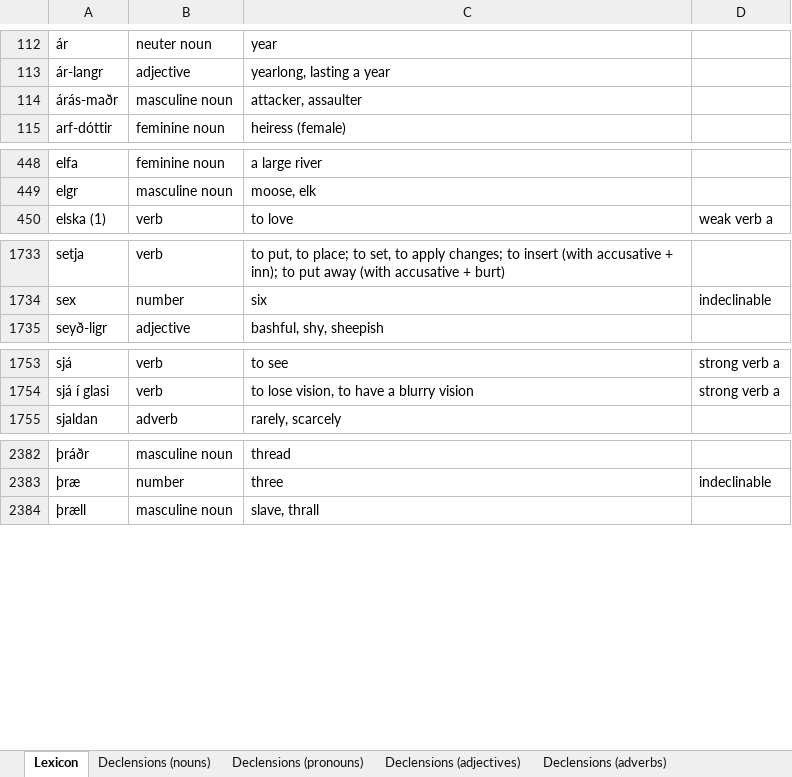
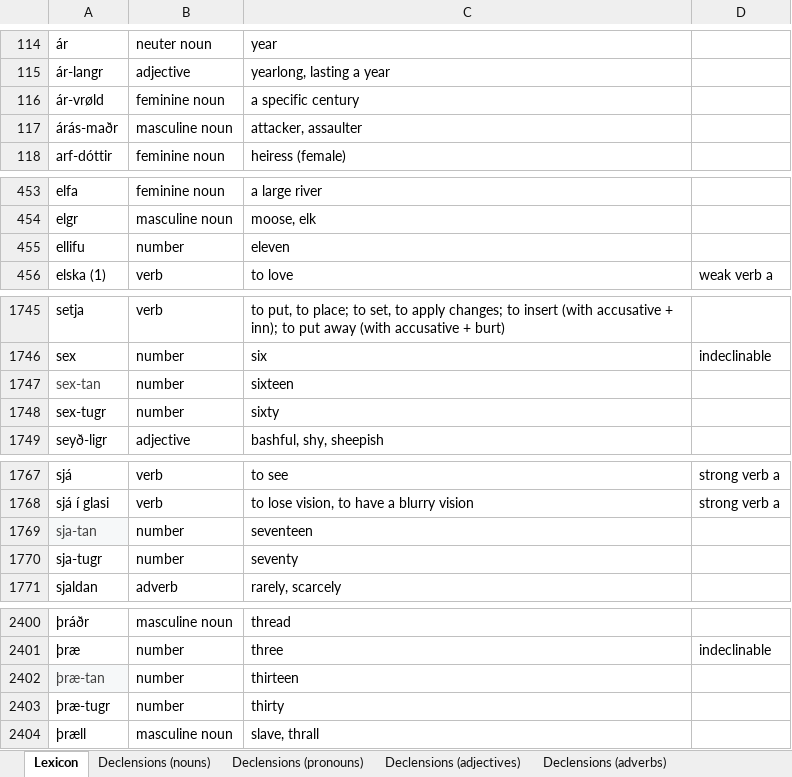
Before and after one commit to Oneo64/Aldraheimr2ndEdition, an Excel workbook: Literature/Languages/Northmannish.xlsx, sheet Lexicon, drawn as a sheet; only a part is shown, gaps mark what is left out; values as stored, in another font and other column widths than the file's, no borders; charts and pictures and table styles not drawn; the diff covers the shown part only; the diff names each change by its address in the sheet, - before the commit and + after, or states it on an @@ line.

```diff
--- a/Literature/Languages/Northmannish.xlsx (sheet Lexicon)
+++ b/Literature/Languages/Northmannish.xlsx (sheet Lexicon)
+row 116: ár-vrøld | feminine noun | a specific century
+row 455: ellifu | number | eleven
+row 1747: sex-tan | number | sixteen
+row 1748: sex-tugr | number | sixty
+row 1769: sja-tan | number | seventeen
+row 1770: sja-tugr | number | seventy
+row 2402: þræ-tan | number | thirteen
+row 2403: þræ-tugr | number | thirty
```
Also changed, not shown: 12 added rows elsewhere in this sheet.
